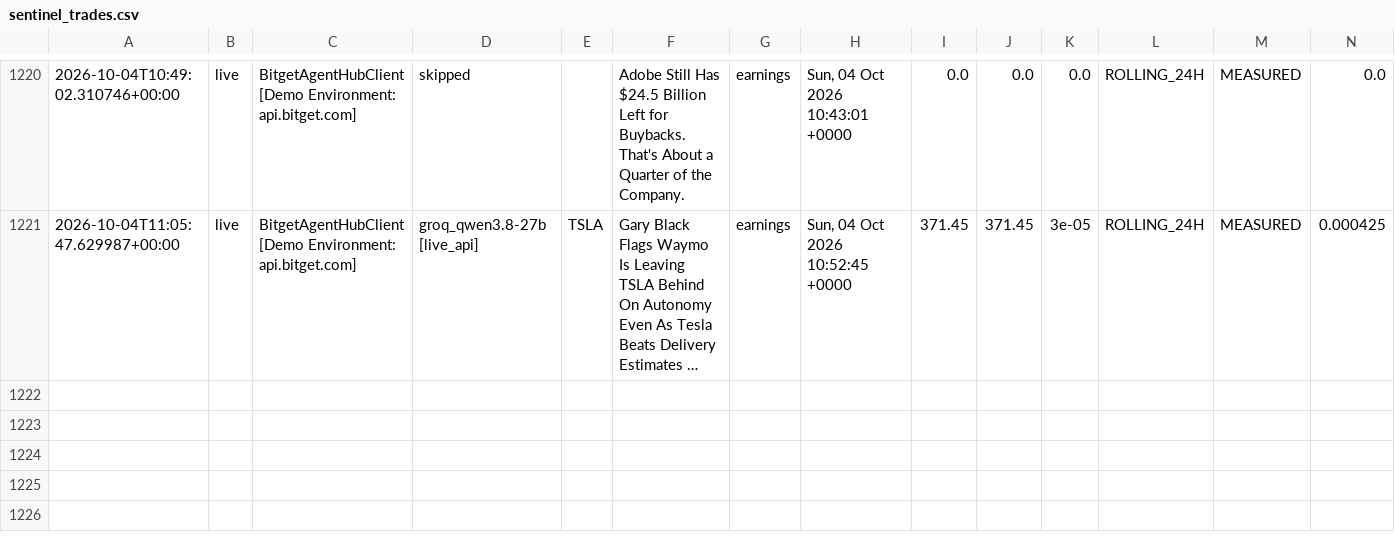
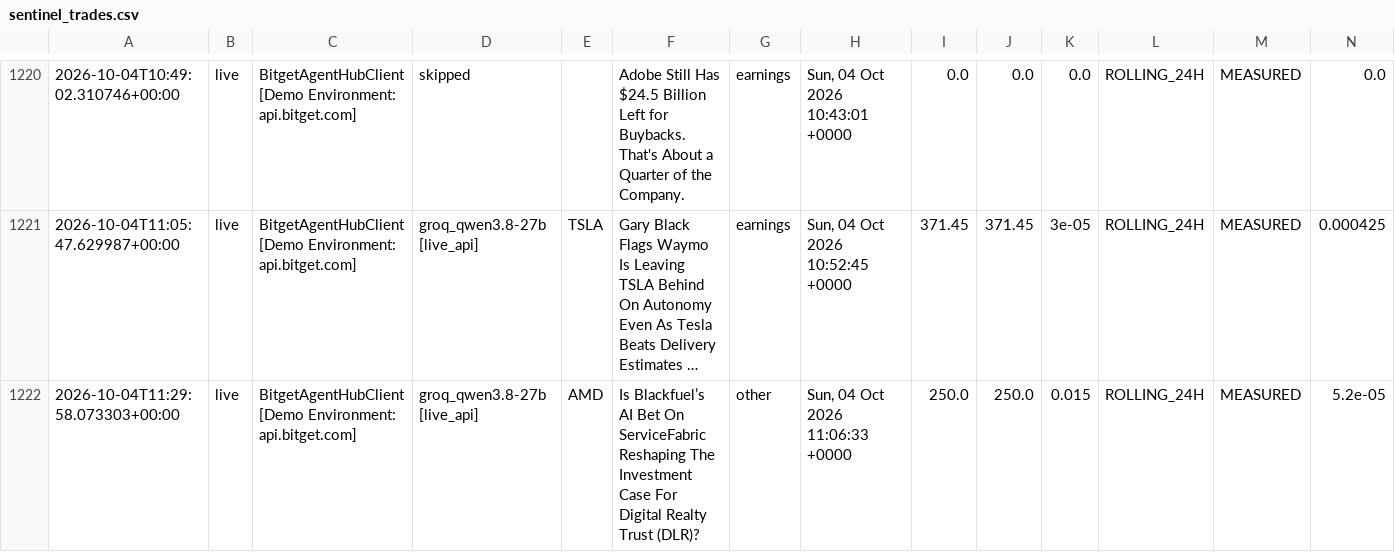
Before and after one commit to 0xSheriff/afterhours-sentinel, a CSV file: logs/sentinel_trades.csv, drawn as a sheet; only a part is shown, gaps mark what is left out; long unchanged cells end in …; rows hold the shown columns only; the diff names each change by its address in the sheet, - before the commit and + after, or states it on an @@ line.

Commit message:
telemetry: sync live trade records (1211 records)

```diff
--- a/logs/sentinel_trades.csv
+++ b/logs/sentinel_trades.csv
+row 1222: 2026-10-04T11:29:58.073303+00:00 | live | BitgetAgentHubClient [Demo Environment: api.bitget.com] | groq_qwen3.8-27b [live_api] | AMD | Is Blackfuel’s AI Bet On ServiceFabric Reshaping The Investment Case For Digital Realty Trust (DLR)? | other | Sun, 04 Oct 2026 11:06:33 +0000 | 250.0 | 250.0 | 0.015 | ROLLING_24H | MEASURED | 5.2e-05
```
Also changed, not shown: 3 other files.
